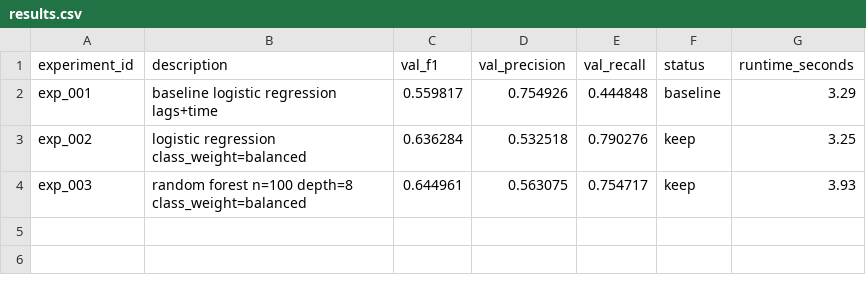
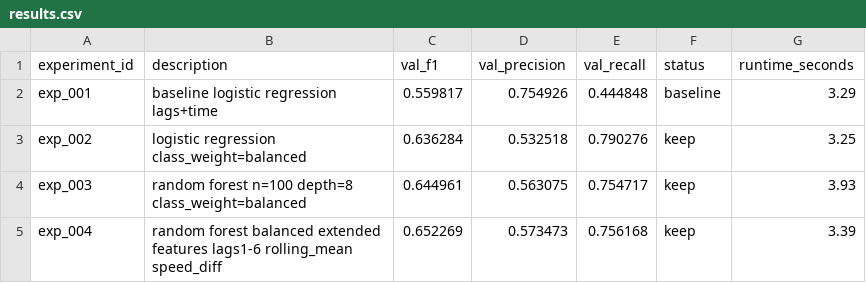
Before and after one commit to SherryHuang0311/traffic-autoresearch, a CSV file: experiments/results.csv, drawn as a sheet.

```diff
--- a/experiments/results.csv
+++ b/experiments/results.csv
@@ -4 +4,2 @@ exp_002,logistic regression class_weight=balanced,0.636284,0.532518,0.790276,kee
 exp_003,random forest n=100 depth=8 class_weight=balanced,0.644961,0.563075,0.754717,keep,3.93
+exp_004,random forest balanced extended features lags1-6 rolling_mean speed_diff,0.652269,0.573473,0.756168,keep,3.39
```
Also changed, not shown: 1 other file.
